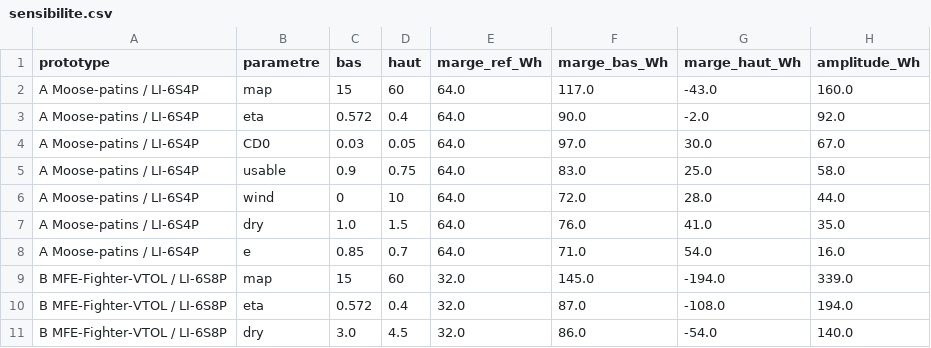
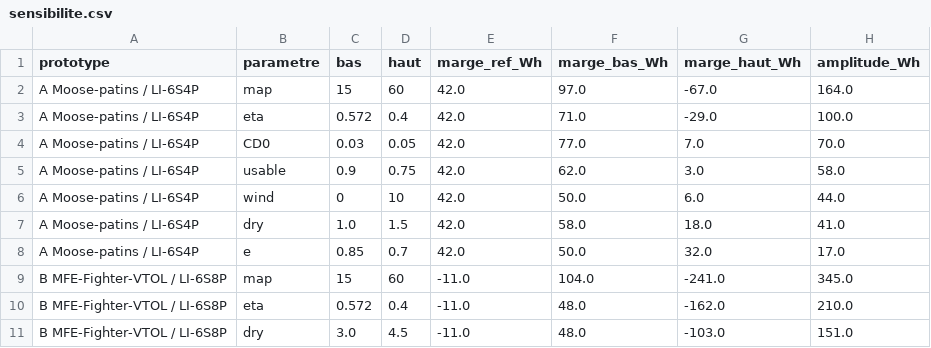
Before and after one commit to rgasore-vf/uav-design, a CSV file: calc/out_prototype_v1/sensibilite.csv, drawn as a sheet; only a part is shown; the diff covers the shown part only.

```diff
--- a/calc/out_prototype_v1/sensibilite.csv
+++ b/calc/out_prototype_v1/sensibilite.csv
@@ -1,11 +1,11 @@
 prototype,parametre,bas,haut,marge_ref_Wh,marge_bas_Wh,marge_haut_Wh,amplitude_Wh
-A Moose-patins / LI-6S4P,map,15,60,64.0,117.0,-43.0,160.0
-A Moose-patins / LI-6S4P,eta,0.572,0.4,64.0,90.0,-2.0,92.0
-A Moose-patins / LI-6S4P,CD0,0.03,0.05,64.0,97.0,30.0,67.0
-A Moose-patins / LI-6S4P,usable,0.9,0.75,64.0,83.0,25.0,58.0
-A Moose-patins / LI-6S4P,wind,0,10,64.0,72.0,28.0,44.0
-A Moose-patins / LI-6S4P,dry,1.0,1.5,64.0,76.0,41.0,35.0
-A Moose-patins / LI-6S4P,e,0.85,0.7,64.0,71.0,54.0,16.0
-B MFE-Fighter-VTOL / LI-6S8P,map,15,60,32.0,145.0,-194.0,339.0
-B MFE-Fighter-VTOL / LI-6S8P,eta,0.572,0.4,32.0,87.0,-108.0,194.0
-B MFE-Fighter-VTOL / LI-6S8P,dry,3.0,4.5,32.0,86.0,-54.0,140.0
+A Moose-patins / LI-6S4P,map,15,60,42.0,97.0,-67.0,164.0
+A Moose-patins / LI-6S4P,eta,0.572,0.4,42.0,71.0,-29.0,100.0
+A Moose-patins / LI-6S4P,CD0,0.03,0.05,42.0,77.0,7.0,70.0
+A Moose-patins / LI-6S4P,usable,0.9,0.75,42.0,62.0,3.0,58.0
+A Moose-patins / LI-6S4P,wind,0,10,42.0,50.0,6.0,44.0
+A Moose-patins / LI-6S4P,dry,1.0,1.5,42.0,58.0,18.0,41.0
+A Moose-patins / LI-6S4P,e,0.85,0.7,42.0,50.0,32.0,17.0
+B MFE-Fighter-VTOL / LI-6S8P,map,15,60,-11.0,104.0,-241.0,345.0
+B MFE-Fighter-VTOL / LI-6S8P,eta,0.572,0.4,-11.0,48.0,-162.0,210.0
+B MFE-Fighter-VTOL / LI-6S8P,dry,3.0,4.5,-11.0,48.0,-103.0,151.0
```
Also changed, not shown: 25 edited cells elsewhere in this file, calc/out_prototype_v1/fw_sizing.csv, calc/out_prototype_v1/selection_batterie.csv, 13 other files.
